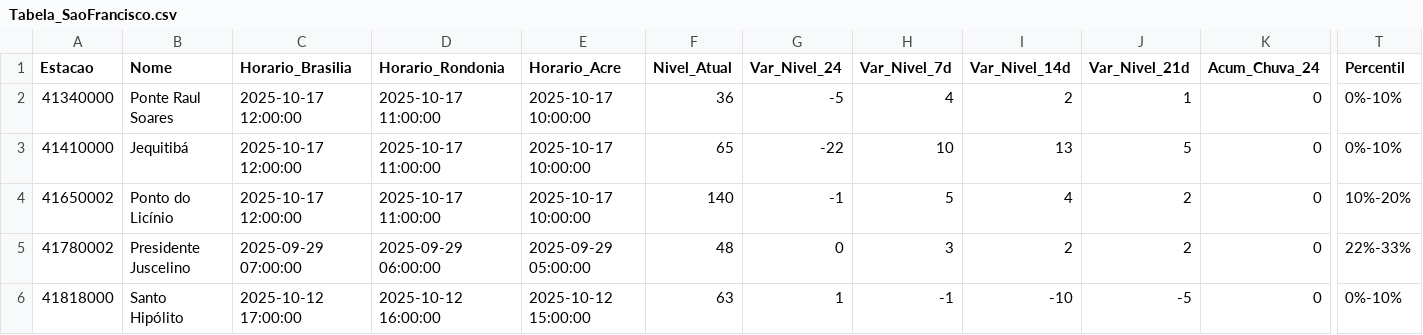
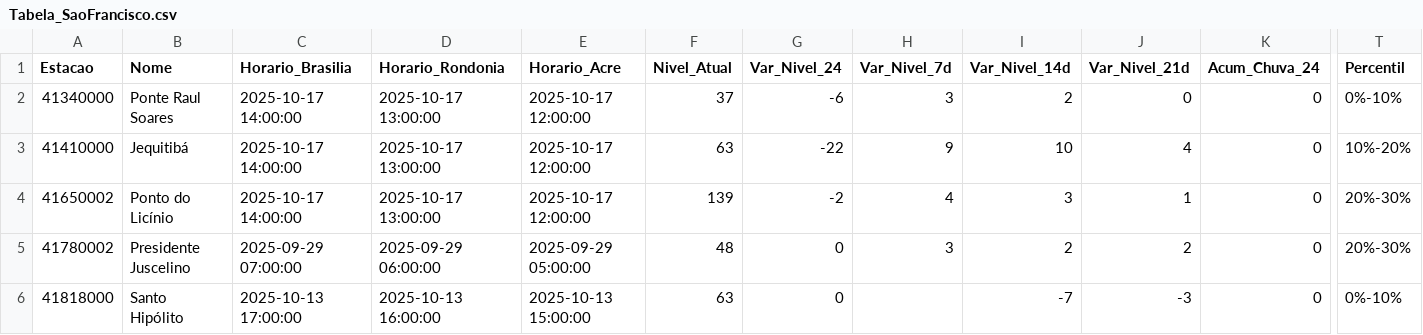
Before and after one commit to brunagamancio/sah, a CSV file: tabelas/Tabela_SaoFrancisco.csv, drawn as a sheet; only a part is shown, gaps mark what is left out; the diff covers the shown part only; the diff names each change by its address in the sheet, - before the commit and + after, or states it on an @@ line.

Commit message:
As pastas atualizaram automaticamente - 2025-10-17 16:30

```diff
--- a/tabelas/Tabela_SaoFrancisco.csv
+++ b/tabelas/Tabela_SaoFrancisco.csv
-C2:C4 (Horario_Brasilia): 2025-10-17 12:00:00
+C2:C4 (Horario_Brasilia): 2025-10-17 14:00:00
-D2:D4 (Horario_Rondonia): 2025-10-17 11:00:00
+D2:D4 (Horario_Rondonia): 2025-10-17 13:00:00
-E2:E4 (Horario_Acre): 2025-10-17 10:00:00
+E2:E4 (Horario_Acre): 2025-10-17 12:00:00
-F2 (Nivel_Atual): 36
+F2 (Nivel_Atual): 37
-G2 (Var_Nivel_24): -5
+G2 (Var_Nivel_24): -6
-H2 (Var_Nivel_7d): 4
+H2 (Var_Nivel_7d): 3
-J2 (Var_Nivel_21d): 1
+J2 (Var_Nivel_21d): 0
-F3 (Nivel_Atual): 65
+F3 (Nivel_Atual): 63
-H3 (Var_Nivel_7d): 10
+H3 (Var_Nivel_7d): 9
-I3 (Var_Nivel_14d): 13
+I3 (Var_Nivel_14d): 10
-J3 (Var_Nivel_21d): 5
+J3 (Var_Nivel_21d): 4
-T3 (Percentil): 0%-10%
+T3 (Percentil): 10%-20%
-F4 (Nivel_Atual): 140
+F4 (Nivel_Atual): 139
-G4 (Var_Nivel_24): -1
+G4 (Var_Nivel_24): -2
-H4 (Var_Nivel_7d): 5
+H4 (Var_Nivel_7d): 4
-I4 (Var_Nivel_14d): 4
+I4 (Var_Nivel_14d): 3
-J4 (Var_Nivel_21d): 2
+J4 (Var_Nivel_21d): 1
-T4 (Percentil): 10%-20%
+T4 (Percentil): 20%-30%
-T5 (Percentil): 22%-33%
+T5 (Percentil): 20%-30%
-C6 (Horario_Brasilia): 2025-10-12 17:00:00
+C6 (Horario_Brasilia): 2025-10-13 17:00:00
-D6 (Horario_Rondonia): 2025-10-12 16:00:00
+D6 (Horario_Rondonia): 2025-10-13 16:00:00
-E6 (Horario_Acre): 2025-10-12 15:00:00
+E6 (Horario_Acre): 2025-10-13 15:00:00
-G6 (Var_Nivel_24): 1
+G6 (Var_Nivel_24): 0
-H6 (Var_Nivel_7d): -1
+H6 (Var_Nivel_7d): (empty)
-I6 (Var_Nivel_14d): -10
+I6 (Var_Nivel_14d): -7
-J6 (Var_Nivel_21d): -5
+J6 (Var_Nivel_21d): -3
```
Also changed, not shown: 47 edited cells elsewhere in this file, tabelas/Tabela_Branco.csv, tabelas/Tabela_Geral.csv, 55 other files.
